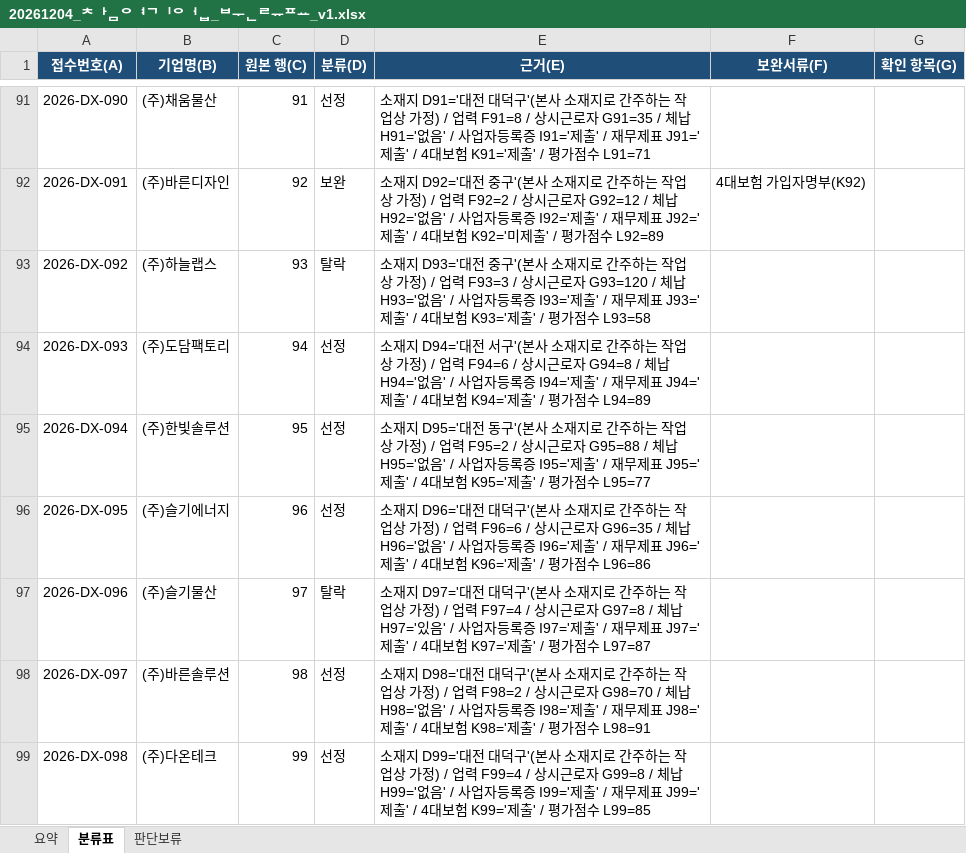
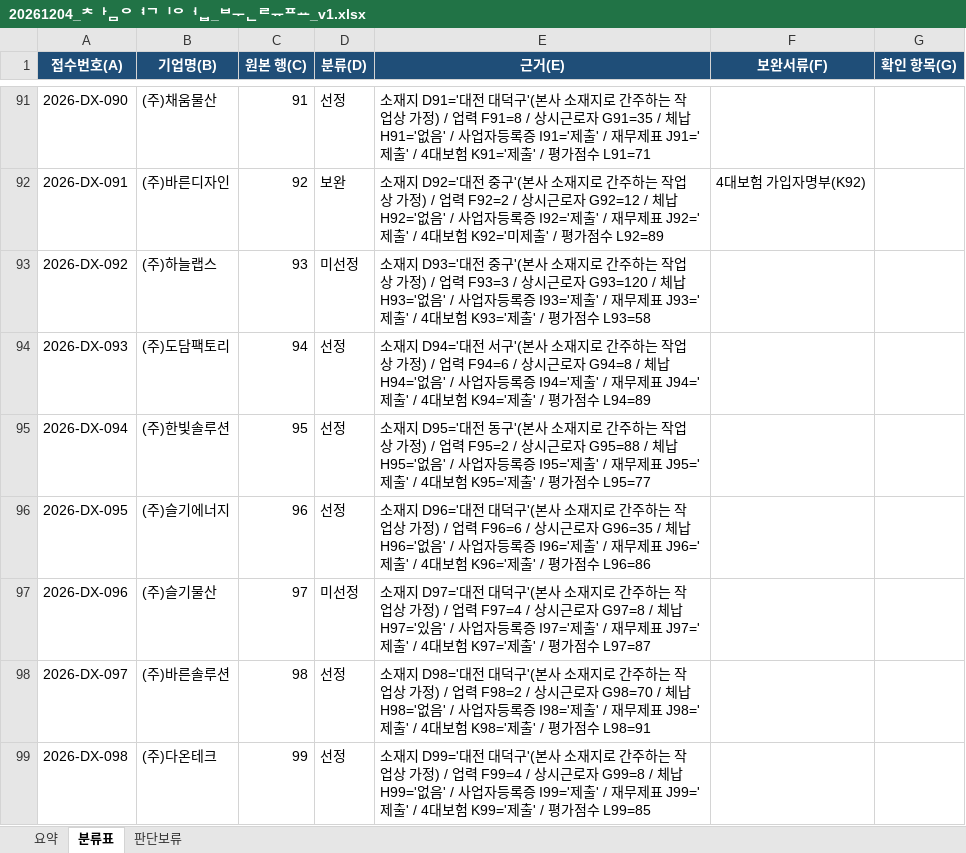
Before and after one commit to heejeong-kim/djbea, an Excel workbook: agent/05_결과물/20261204_참여기업_분류표_v1.xlsx, sheet 분류표, drawn as a sheet; only a part is shown, gaps mark what is left out; values as stored, in another font and other column widths than the file's, no borders; the diff covers the shown part only; the diff names each change by its address in the sheet, - before the commit and + after, or states it on an @@ line.

```diff
--- a/agent/05_결과물/20261204_참여기업_분류표_v1.xlsx (sheet 분류표)
+++ b/agent/05_결과물/20261204_참여기업_분류표_v1.xlsx (sheet 분류표)
-D93 (분류(D)): 탈락
+D93 (분류(D)): 미선정
-D97 (분류(D)): 탈락
+D97 (분류(D)): 미선정
```
Also changed, not shown: 34 edited cells elsewhere in this sheet, sheet 요약, 12 other files.
